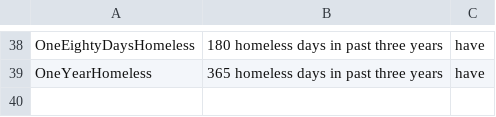
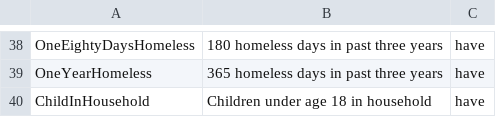
Before and after one commit to repp/boston-cas, a CSV file: db/rules.csv, drawn as a sheet; only a part is shown, gaps mark what is left out; the diff names each change by its address in the sheet, - before the commit and + after, or states it on an @@ line.

Commit message:
Adding child in household rule

```diff
--- a/db/rules.csv
+++ b/db/rules.csv
+row 40: ChildInHousehold | Children under age 18 in household | have
```
Also changed, not shown: 1 other file.
